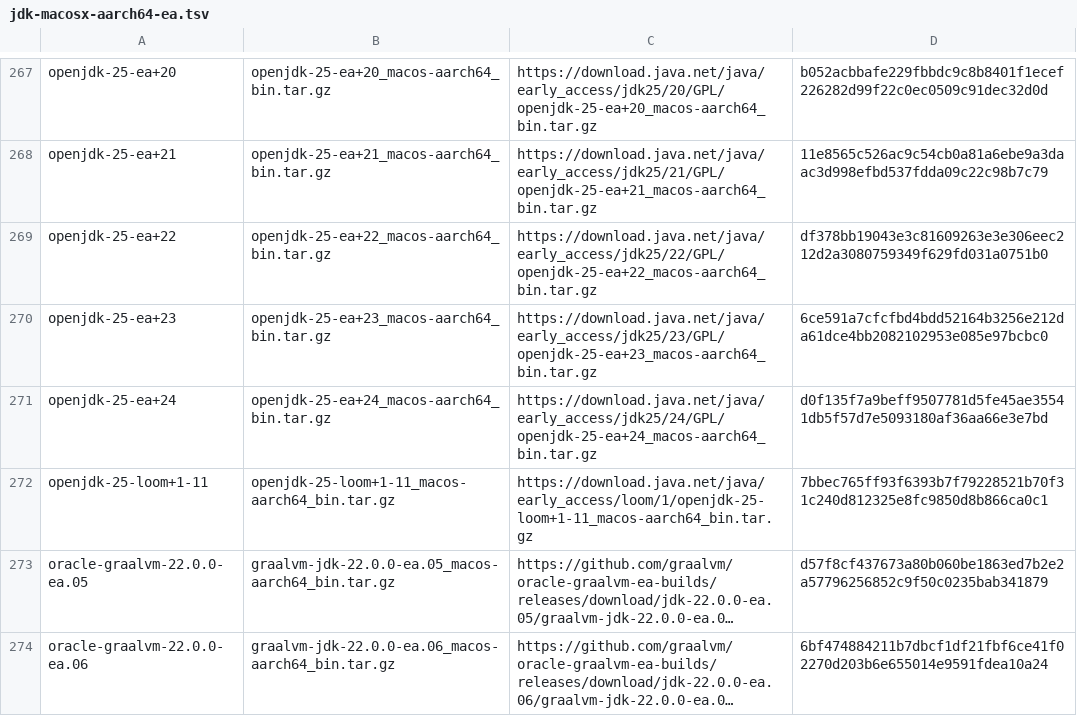
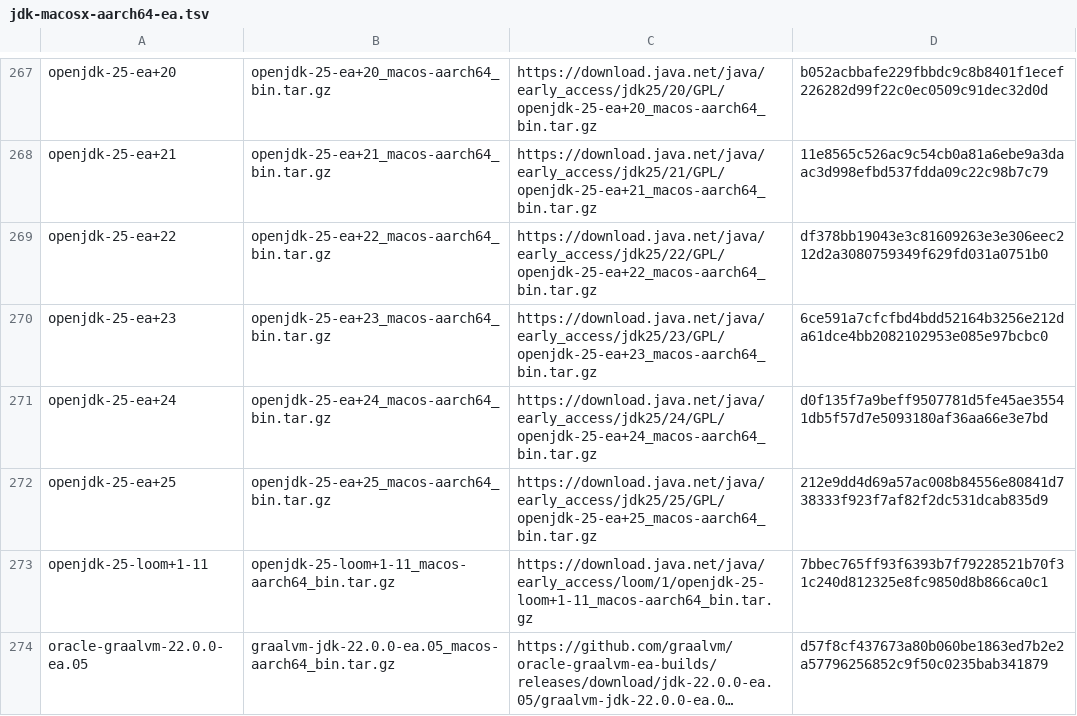
Before and after one commit to halcyon/asdf-java, a TSV file: data/jdk-macosx-aarch64-ea.tsv, drawn as a sheet; only a part is shown, gaps mark what is left out; the shorter side is filled out with more unchanged rows; long unchanged cells end in ….

```diff
--- a/data/jdk-macosx-aarch64-ea.tsv
+++ b/data/jdk-macosx-aarch64-ea.tsv
@@ -271,2 +271,3 @@ openjdk-25-ea+23	openjdk-25-ea+23_macos-aarch64_bin.tar.gz	https://download.java
 openjdk-25-ea+24	openjdk-25-ea+24_macos-aarch64_bin.tar.gz	https://download.java.net/java/early_access/jdk25/24/GPL/openjdk-25-ea+24_macos-aarch64_bin.tar.gz	d0f135f7a9beff9507781d5fe45ae35541db5f57d7e5093180af36aa66e3e7bd
+openjdk-25-ea+25	openjdk-25-ea+25_macos-aarch64_bin.tar.gz	https://download.java.net/java/early_access/jdk25/25/GPL/openjdk-25-ea+25_macos-aarch64_bin.tar.gz	212e9dd4d69a57ac008b84556e80841d738333f923f7af82f2dc531dcab835d9
 openjdk-25-loom+1-11	openjdk-25-loom+1-11_macos-aarch64_bin.tar.gz	https://download.java.net/java/early_access/loom/1/openjdk-25-loom+1-11_macos-aarch64_bin.tar.gz	7bbec765ff93f6393b7f79228521b70f31c240d812325e8fc9850d8b866ca0c1
```
Also changed, not shown: data/jdk-linux-aarch64-ea.tsv, data/jdk-linux-x86_64-ea.tsv, 9 other files.
